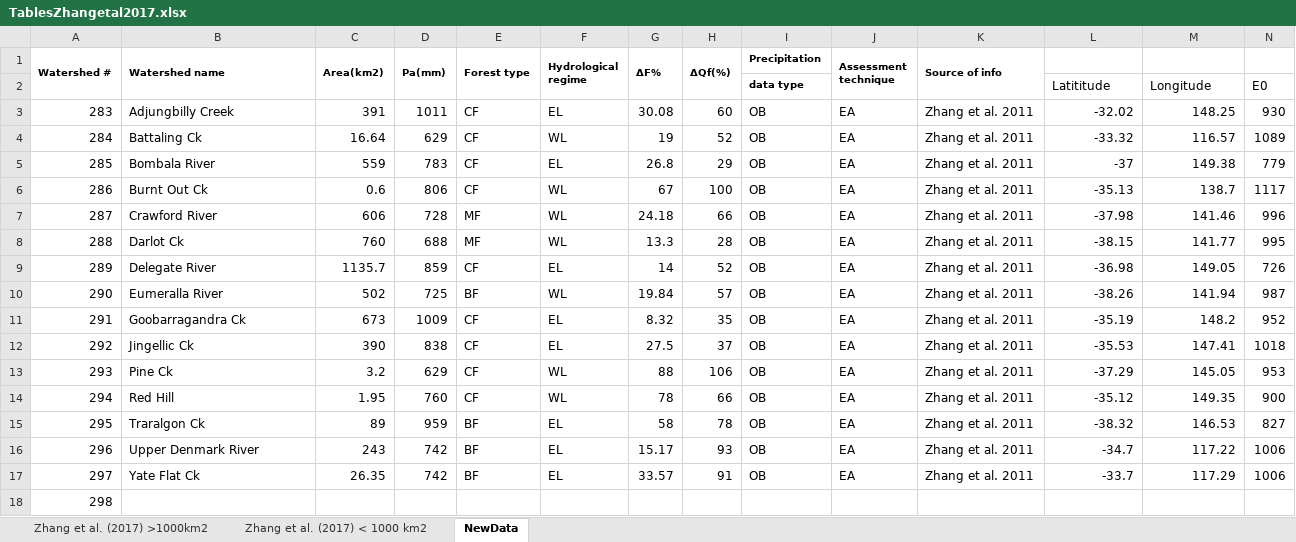
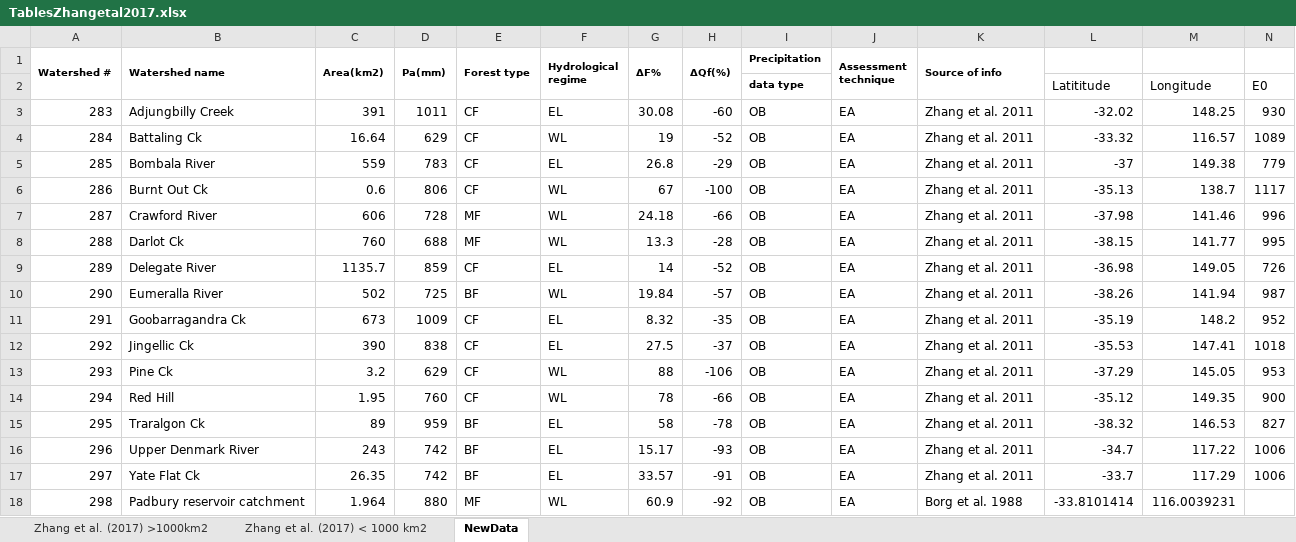
Before and after one commit to WillemVervoort/Forest_and_water, an Excel workbook: data/TablesZhangetal2017.xlsx, sheet NewData, drawn as a sheet; values as stored, in another font and other column widths than the file's, no borders; the diff names each change by its address in the sheet, - before the commit and + after, or states it on an @@ line.

Commit message:
added Borg et al. 1988

```diff
--- a/data/TablesZhangetal2017.xlsx (sheet NewData)
+++ b/data/TablesZhangetal2017.xlsx (sheet NewData)
-H3 (ΔQf(%)): 60
+H3 (ΔQf(%)): -60
-H4 (ΔQf(%)): 52
+H4 (ΔQf(%)): -52
-H5 (ΔQf(%)): 29
+H5 (ΔQf(%)): -29
-H6 (ΔQf(%)): 100
+H6 (ΔQf(%)): -100
-H7 (ΔQf(%)): 66
+H7 (ΔQf(%)): -66
-H8 (ΔQf(%)): 28
+H8 (ΔQf(%)): -28
-H9 (ΔQf(%)): 52
+H9 (ΔQf(%)): -52
-H10 (ΔQf(%)): 57
+H10 (ΔQf(%)): -57
-H11 (ΔQf(%)): 35
+H11 (ΔQf(%)): -35
-H12 (ΔQf(%)): 37
+H12 (ΔQf(%)): -37
-H13 (ΔQf(%)): 106
+H13 (ΔQf(%)): -106
-H14 (ΔQf(%)): 66
+H14 (ΔQf(%)): -66
-H15 (ΔQf(%)): 78
+H15 (ΔQf(%)): -78
-H16 (ΔQf(%)): 93
+H16 (ΔQf(%)): -93
-H17 (ΔQf(%)): 91
+H17 (ΔQf(%)): -91
-B18 (Watershed name): (empty)
+B18 (Watershed name): Padbury reservoir catchment
-C18 (Area(km2)): (empty)
+C18 (Area(km2)): 1.964
-D18 (Pa(mm)): (empty)
+D18 (Pa(mm)): 880
-E18 (Forest type): (empty)
+E18 (Forest type): MF
-F18 (Hydrological regime): (empty)
+F18 (Hydrological regime): WL
-G18 (ΔF%): (empty)
+G18 (ΔF%): 60.9
-H18 (ΔQf(%)): (empty)
+H18 (ΔQf(%)): -92
-I18 (Precipitation): (empty)
+I18 (Precipitation): OB
-J18 (Assessment technique): (empty)
+J18 (Assessment technique): EA
-K18 (Source of info): (empty)
+K18 (Source of info): Borg et al. 1988
-L18: (empty)
+L18: -33.8101414
-M18: (empty)
+M18: 116.0039231
```
Also changed, not shown: 1 other file.
